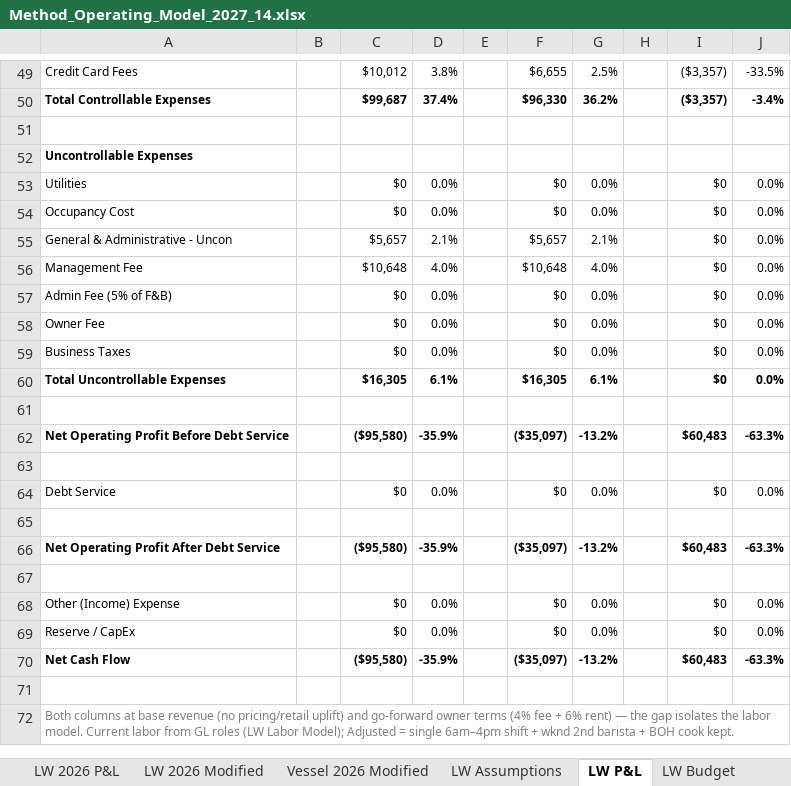
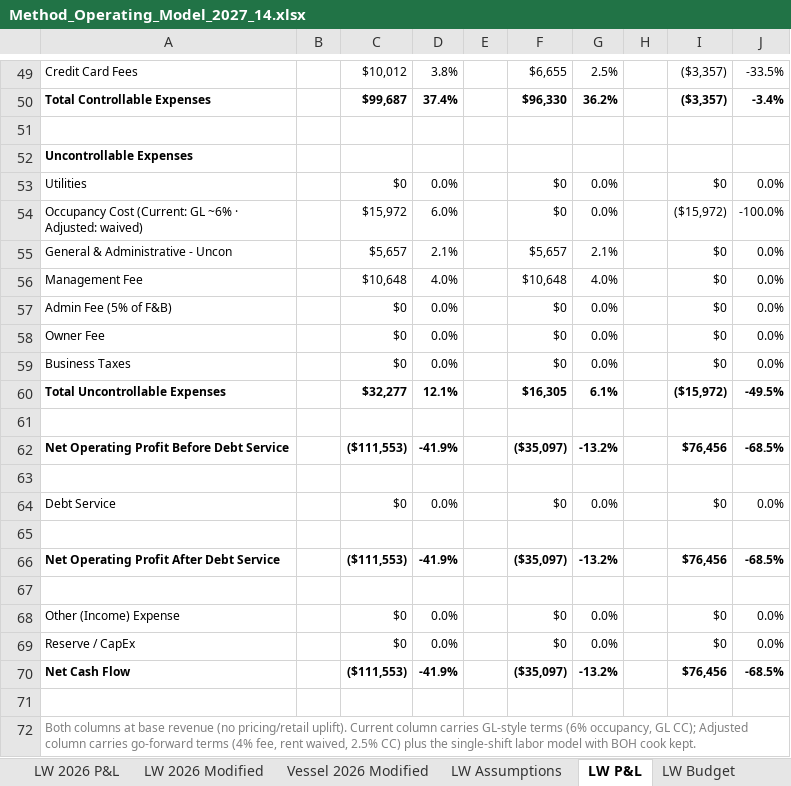
Before and after one commit to rrmethodco/lwvessel, an Excel workbook: Method_Operating_Model_2027_14.xlsx, sheet LW P&L, drawn as a sheet; only a part is shown, gaps mark what is left out; values as stored, in another font and other column widths than the file's, no borders; removed rows and columns are numbered as before the commit, all else as after; the diff names each change by its address in the sheet, - before the commit and + after, or states it on an @@ line.

```diff
--- a/Method_Operating_Model_2027_14.xlsx (sheet LW P&L)
+++ b/Method_Operating_Model_2027_14.xlsx (sheet LW P&L)
-row 54: Occupancy Cost |  | $0 | 0.0% |  | $0 | 0.0% |  | $0 | 0.0%
+row 54: Occupancy Cost (Current: GL ~6% · Adjusted: waived) |  | $15,972 | 6.0% |  | $0 | 0.0% |  | ($15,972) | -100.0%
-C60: $16,305
+C60: $32,277
-D60: 6.1%
+D60: 12.1%
-I60: $0
+I60: ($15,972)
-J60: 0.0%
+J60: -49.5%
-C62: ($95,580)
+C62: ($111,553)
-D62: -35.9%
+D62: -41.9%
-I62: $60,483
+I62: $76,456
-J62: -63.3%
+J62: -68.5%
-C66: ($95,580)
+C66: ($111,553)
-D66: -35.9%
+D66: -41.9%
-I66: $60,483
+I66: $76,456
-J66: -63.3%
+J66: -68.5%
-C70: ($95,580)
+C70: ($111,553)
-D70: -35.9%
+D70: -41.9%
-I70: $60,483
+I70: $76,456
-J70: -63.3%
+J70: -68.5%
-A72: …(no pricing/retail uplift) and go-forward owner terms (4% fee + 6% rent) — the gap isolates the labor model. Current labor from GL roles (LW Labor Model); Adjusted = single 6am–4pm shift + wknd 2nd barista + BOH cook…
+A72: …(no pricing/retail uplift). Current column carries GL-style terms (6% occupancy, GL CC); Adjusted column carries go-forward terms (4% fee, rent waived, 2.5% CC) plus the single-shift labor model with BOH cook…
```
Also changed, not shown: sheet LW Daypart Analysis.
